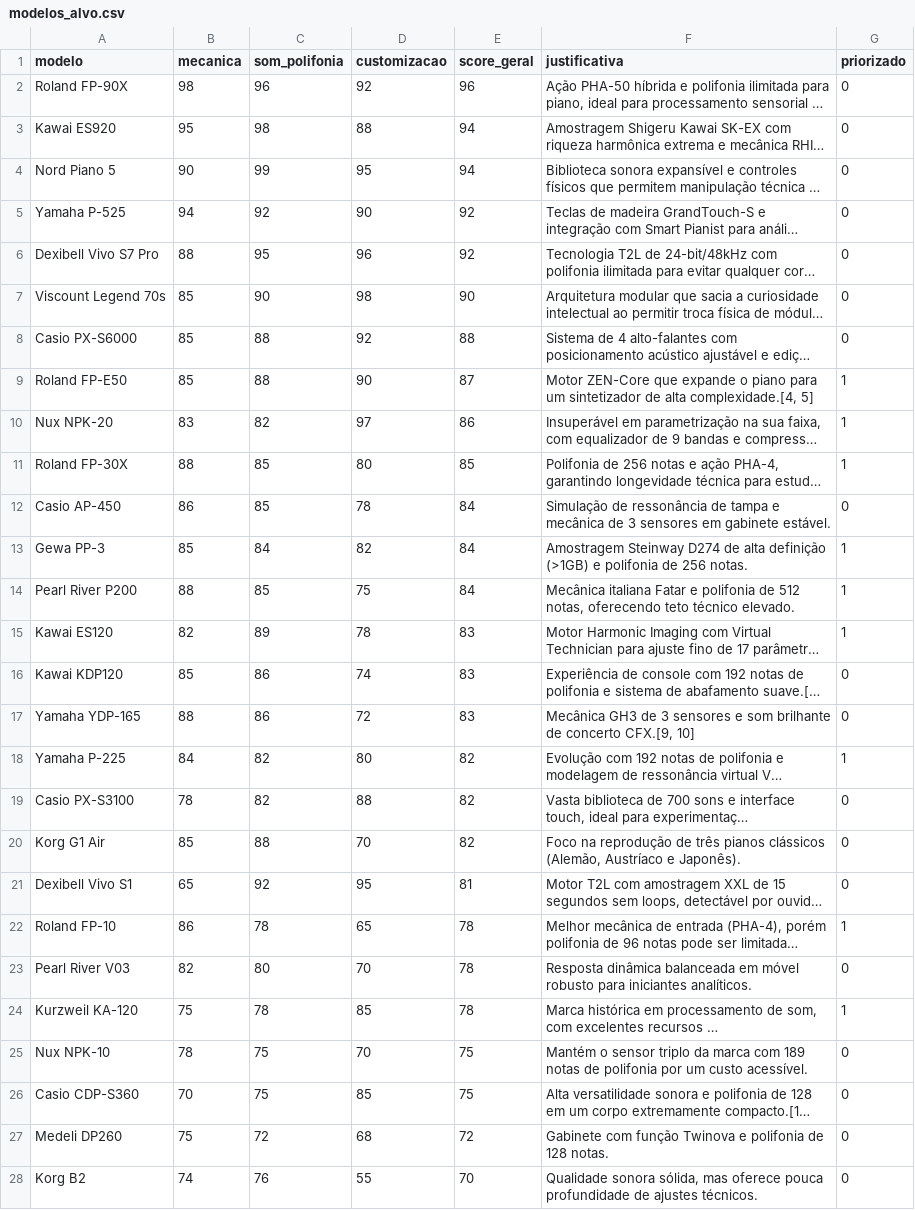
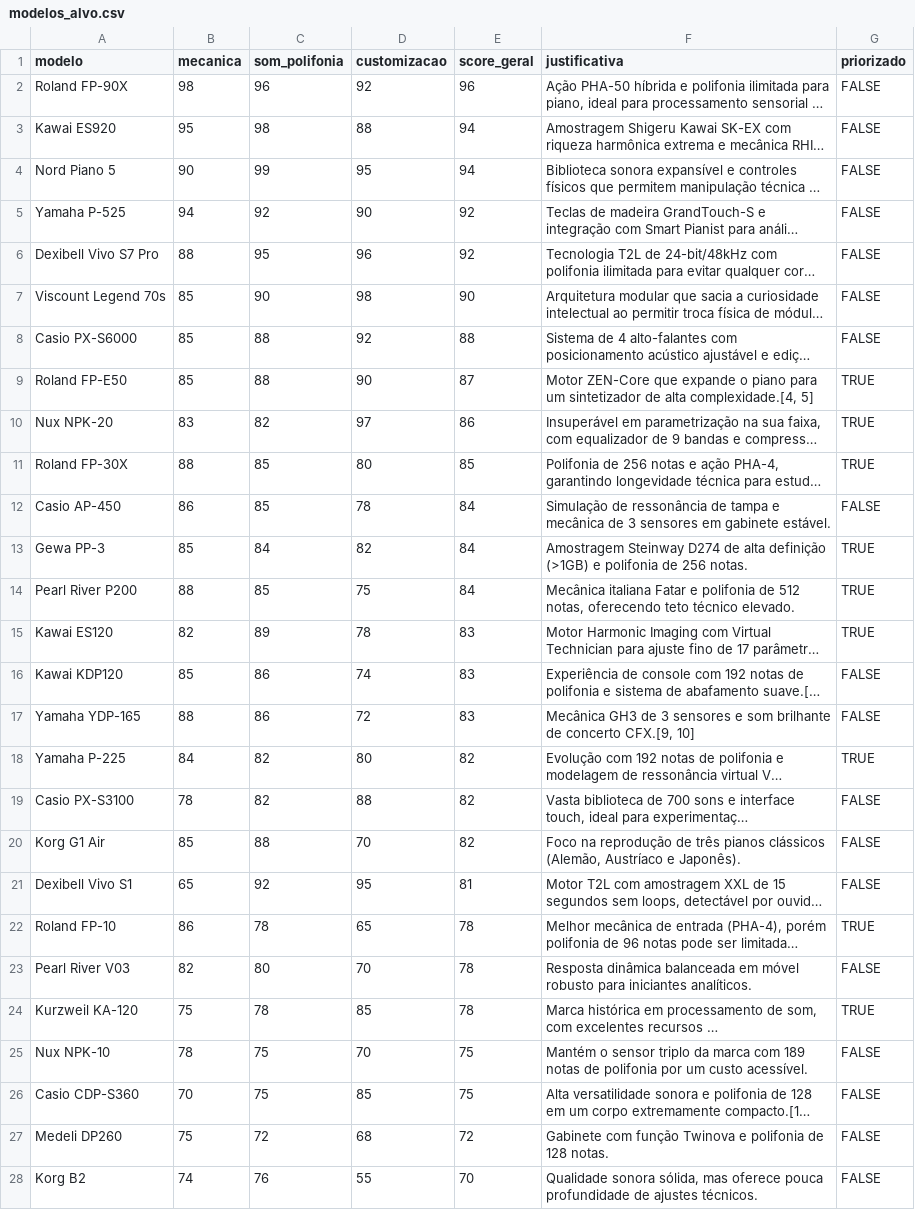
Before and after one commit to GlaydsonCavalcante/pesquisa_preco, a CSV file: data/modelos_alvo.csv, drawn as a sheet; only a part is shown; long unchanged cells end in …; the diff covers the shown part only; the diff names each change by its address in the sheet, - before the commit and + after, or states it on an @@ line.

```diff
--- a/data/modelos_alvo.csv
+++ b/data/modelos_alvo.csv
-G2:G8 (priorizado): 0
+G2:G8 (priorizado): FALSE
-G9:G11 (priorizado): 1
+G9:G11 (priorizado): TRUE
-G12 (priorizado): 0
+G12 (priorizado): FALSE
-G13:G15 (priorizado): 1
+G13:G15 (priorizado): TRUE
-G16:G17 (priorizado): 0
+G16:G17 (priorizado): FALSE
-G18 (priorizado): 1
+G18 (priorizado): TRUE
-G19:G21 (priorizado): 0
+G19:G21 (priorizado): FALSE
-G22 (priorizado): 1
+G22 (priorizado): TRUE
-G23 (priorizado): 0
+G23 (priorizado): FALSE
-G24 (priorizado): 1
+G24 (priorizado): TRUE
-G25:G28 (priorizado): 0
+G25:G28 (priorizado): FALSE
```
Also changed, not shown: 4 edited cells elsewhere in this file, 7 other files.
